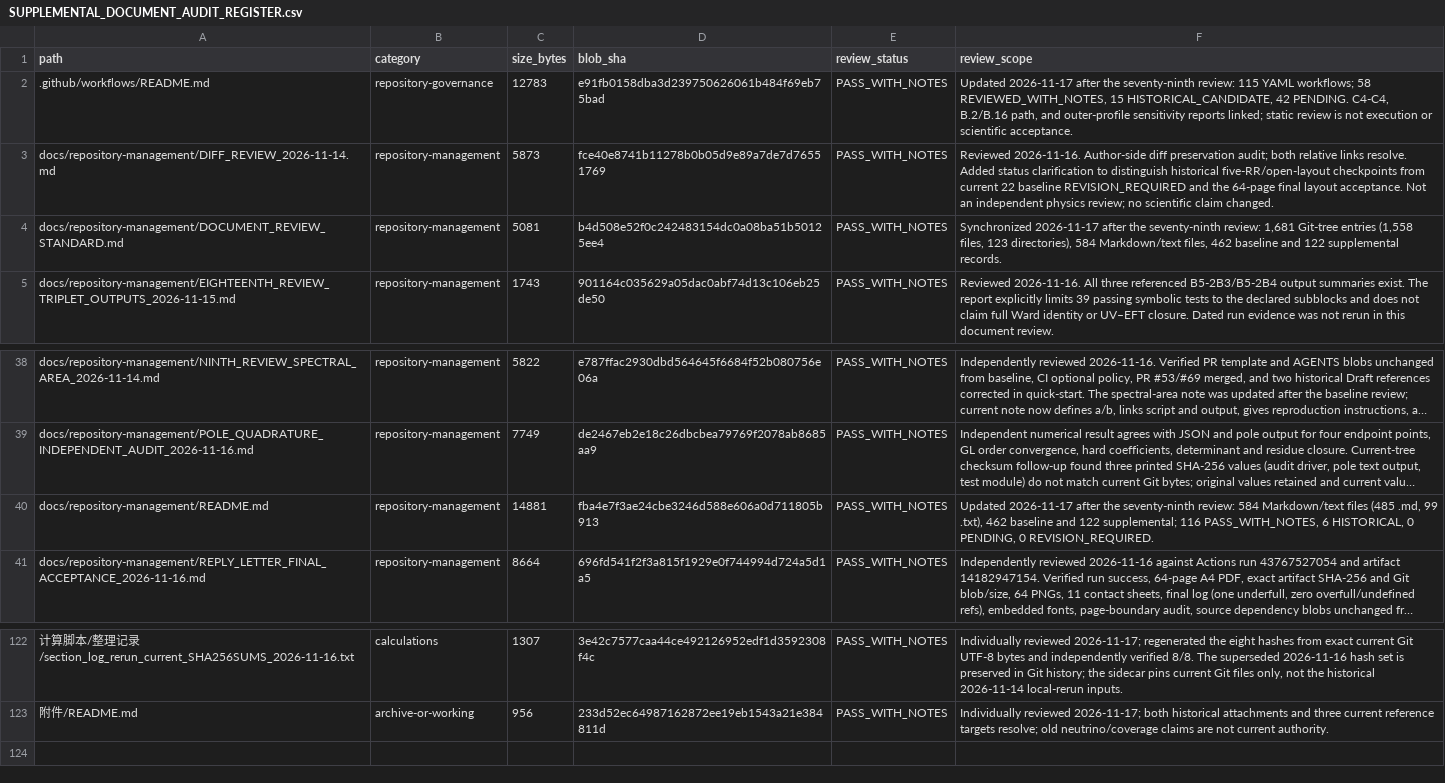
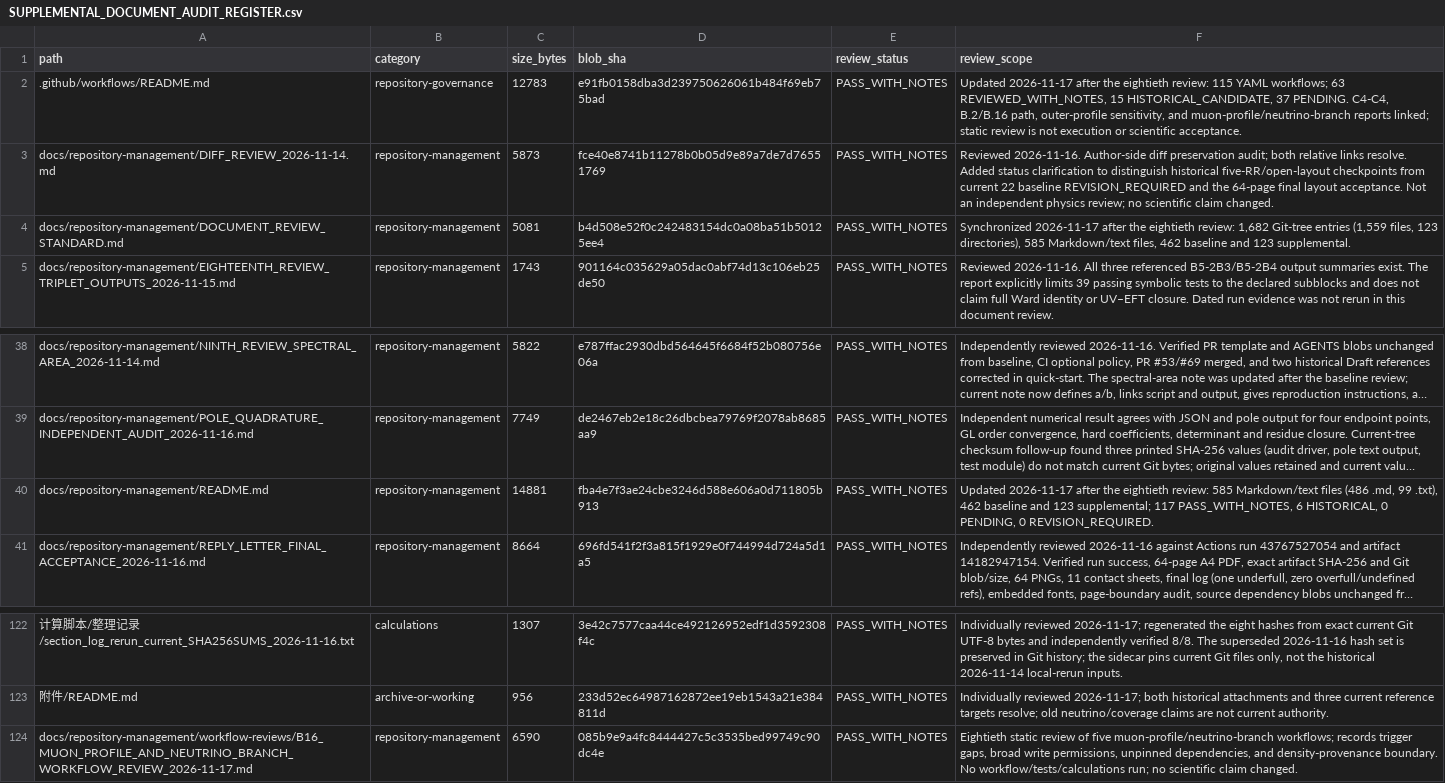
Before and after one commit to lm846802297-bit/axial-vector-review-response, a CSV file: docs/repository-management/SUPPLEMENTAL_DOCUMENT_AUDIT_REGISTER.csv, drawn as a sheet; only a part is shown, gaps mark what is left out; long unchanged cells end in …; the diff names each change by its address in the sheet, - before the commit and + after, or states it on an @@ line.

Commit message:
docs: register eightieth workflow review

```diff
--- a/docs/repository-management/SUPPLEMENTAL_DOCUMENT_AUDIT_REGISTER.csv
+++ b/docs/repository-management/SUPPLEMENTAL_DOCUMENT_AUDIT_REGISTER.csv
-F2 (review_scope): …after the seventy-ninth review: 115 YAML workflows; 58 REVIEWED_WITH_NOTES, 15 HISTORICAL_CANDIDATE, 42 PENDING. C4-C4, B.2/B.16 path, and outer-profile sensitivity reports linked;…
+F2 (review_scope): …after the eightieth review: 115 YAML workflows; 63 REVIEWED_WITH_NOTES, 15 HISTORICAL_CANDIDATE, 37 PENDING. C4-C4, B.2/B.16 path, outer-profile sensitivity, and muon-profile/neutrino-branch reports linked;…
-F4 (review_scope): …after the seventy-ninth review: 1,681 Git-tree entries (1,558 files, 123 directories), 584 Markdown/text files, 462 baseline and 122 supplemental records.
+F4 (review_scope): …after the eightieth review: 1,682 Git-tree entries (1,559 files, 123 directories), 585 Markdown/text files, 462 baseline and 123 supplemental.
-F40 (review_scope): …after the seventy-ninth review: 584 Markdown/text files (485 .md, 99 .txt), 462 baseline and 122 supplemental; 116 PASS_WITH_NOTES, 6…
+F40 (review_scope): …after the eightieth review: 585 Markdown/text files (486 .md, 99 .txt), 462 baseline and 123 supplemental; 117 PASS_WITH_NOTES, 6…
+row 124: docs/repository-management/workflow-reviews/B16_MUON_PROFILE_AND_NEUTRINO_BRANCH_WORKFLOW_REVIEW_2026-11-17.md | repository-management | 6590 | 085b9e9a4fc8444427c5c3535bed99749c90dc4e | PASS_WITH_NOTES | Eightieth static review of five muon-profile/neutrino-branch workflows; records trigger gaps, broad write permissions, unpinned dependencies, and density-provenance boundary. No workflow/tests/calculations run; no scientific claim changed.
```
